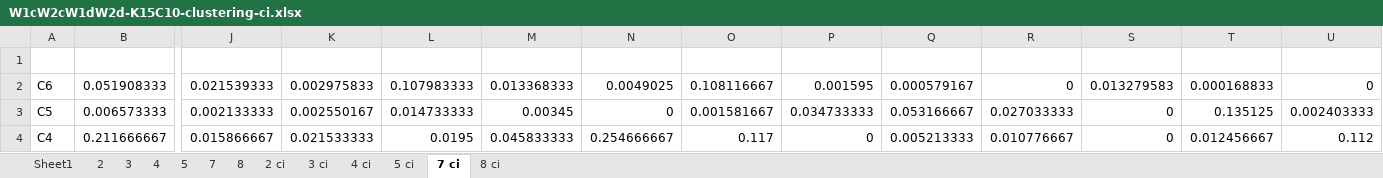
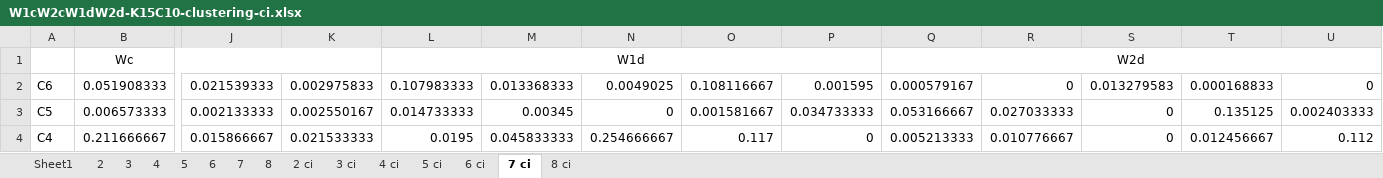
Before and after one commit to mehrgod/Data, an Excel workbook: example/Topic/60/LG/6040i10-2/1/k15/c10d5/W1cW2cW1dW2d-K15C10-clustering-ci.xlsx, sheet 7 ci, drawn as a sheet; only a part is shown, gaps mark what is left out; values as stored, in another font and other column widths than the file's, no borders; charts and pictures not drawn; rows hold the shown columns only; the diff names each change by its address in the sheet, - before the commit and + after, or states it on an @@ line.

```diff
--- a/example/Topic/60/LG/6040i10-2/1/k15/c10d5/W1cW2cW1dW2d-K15C10-clustering-ci.xlsx (sheet 7 ci)
+++ b/example/Topic/60/LG/6040i10-2/1/k15/c10d5/W1cW2cW1dW2d-K15C10-clustering-ci.xlsx (sheet 7 ci)
+sheet tab: 6
+sheet tab: 6 ci
-row 1: (empty)
+row 1:  | Wc |  |  | W1d |  |  |  |  | W2d
+B1:K1 merged
+L1:P1 merged
+Q1:U1 merged
```
Also changed, not shown: sheet 8 ci, charts or pictures, example/Topic/60/LG/6040i10-2/1/k15/c10d5/H1H2.xlsx, 1 other file.
